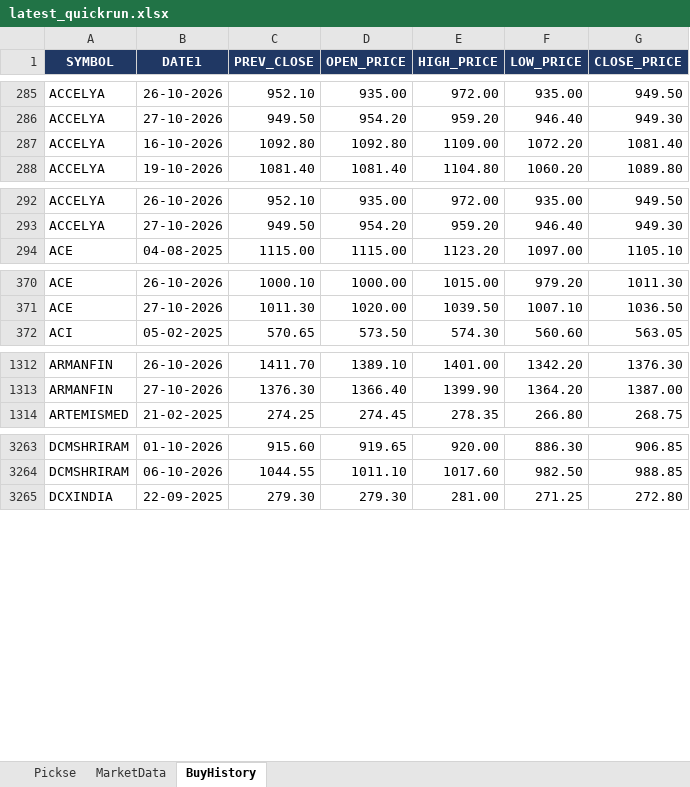
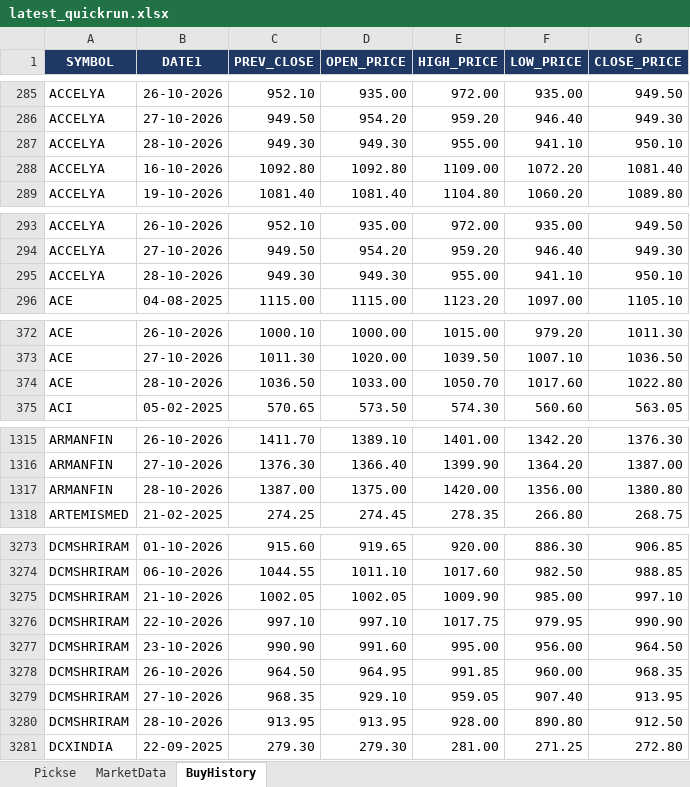
Before and after one commit to spurandhar0/nse-btst-dashboard, an Excel workbook: latest_quickrun.xlsx, sheet BuyHistory, drawn as a sheet; only a part is shown, gaps mark what is left out; values as stored, in another font and other column widths than the file's, no borders; the diff covers the shown part only; the diff names each change by its address in the sheet, - before the commit and + after, or states it on an @@ line.

```diff
--- a/latest_quickrun.xlsx (sheet BuyHistory)
+++ b/latest_quickrun.xlsx (sheet BuyHistory)
+row 287: ACCELYA | 28-10-2026 | 949.30 | 949.30 | 955.00 | 941.10 | 950.10
+row 295: ACCELYA | 28-10-2026 | 949.30 | 949.30 | 955.00 | 941.10 | 950.10
+row 374: ACE | 28-10-2026 | 1036.50 | 1033.00 | 1050.70 | 1017.60 | 1022.80
+row 1317: ARMANFIN | 28-10-2026 | 1387.00 | 1375.00 | 1420.00 | 1356.00 | 1380.80
+row 3275: DCMSHRIRAM | 21-10-2026 | 1002.05 | 1002.05 | 1009.90 | 985.00 | 997.10
+row 3276: DCMSHRIRAM | 22-10-2026 | 997.10 | 997.10 | 1017.75 | 979.95 | 990.90
+row 3277: DCMSHRIRAM | 23-10-2026 | 990.90 | 991.60 | 995.00 | 956.00 | 964.50
+row 3278: DCMSHRIRAM | 26-10-2026 | 964.50 | 964.95 | 991.85 | 960.00 | 968.35
+row 3279: DCMSHRIRAM | 27-10-2026 | 968.35 | 929.10 | 959.05 | 907.40 | 913.95
+row 3280: DCMSHRIRAM | 28-10-2026 | 913.95 | 913.95 | 928.00 | 890.80 | 912.50
```
Also changed, not shown: 34 added rows elsewhere in this sheet, sheet MarketData, sheet Pickse, 2 other files.
